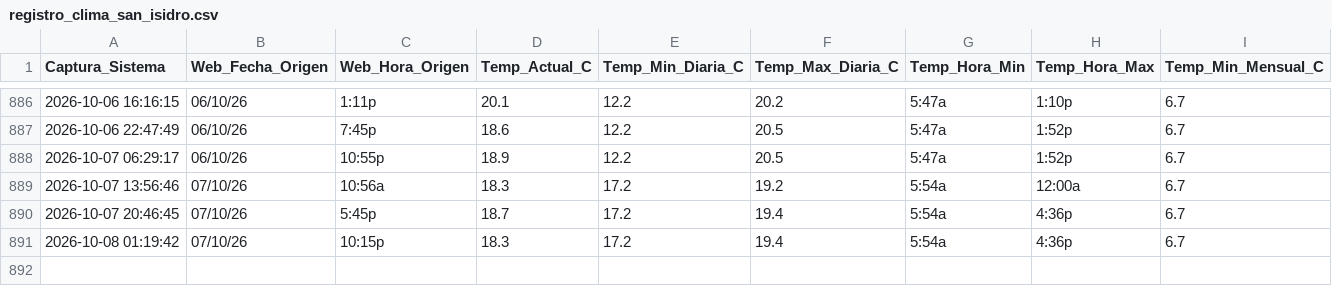
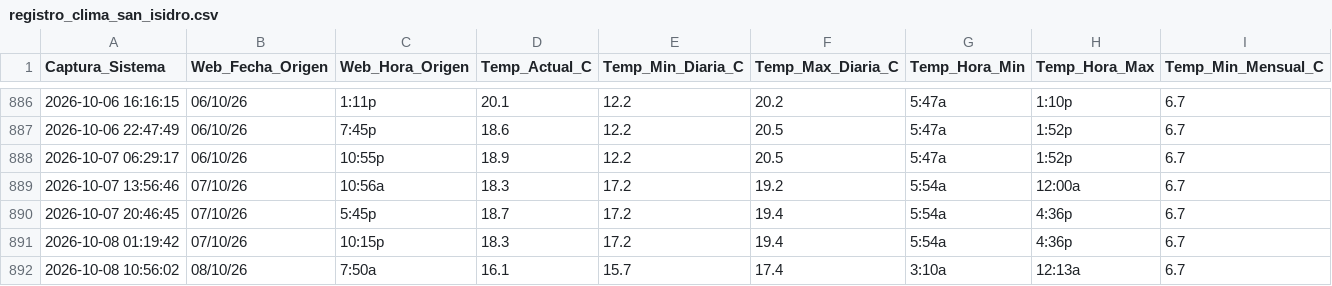
Before and after one commit to wenchis-code/clima-san-isidro, a CSV file: registro_clima_san_isidro.csv, drawn as a sheet; only a part is shown, gaps mark what is left out; rows hold the shown columns only; the diff names each change by its address in the sheet, - before the commit and + after, or states it on an @@ line.

Commit message:
Captura exitosa Thu Oct  8 10:56:04 UTC 2026

```diff
--- a/registro_clima_san_isidro.csv
+++ b/registro_clima_san_isidro.csv
+row 892: 2026-10-08 10:56:02 | 08/10/26 | 7:50a | 16.1 | 15.7 | 17.4 | 3:10a | 12:13a | 6.7
```
